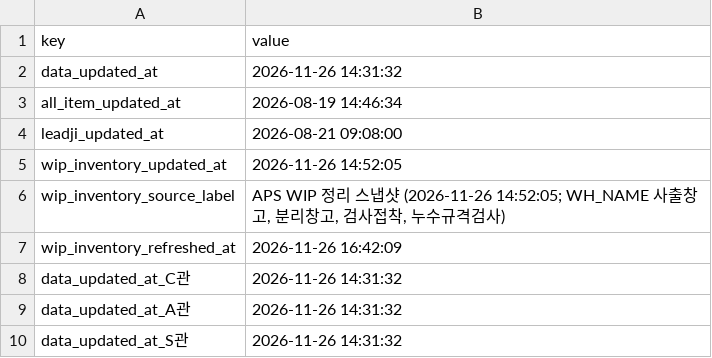
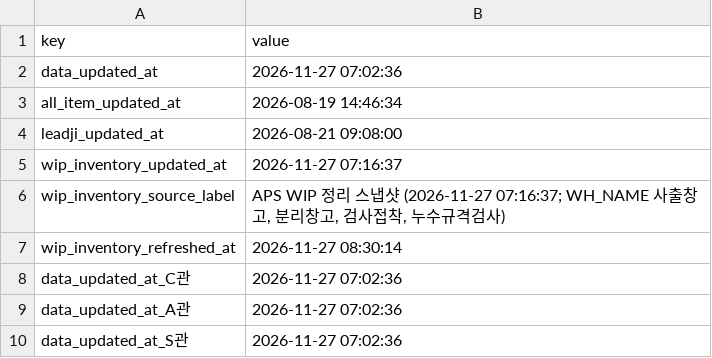
Before and after one commit to 113090ab-creator/INTEROJO, a CSV file: cloud_snapshots/snapshot_meta.csv, drawn as a sheet.

```diff
--- a/cloud_snapshots/snapshot_meta.csv
+++ b/cloud_snapshots/snapshot_meta.csv
@@ -1,10 +1,10 @@
 key,value
-data_updated_at,2026-11-26 14:31:32
+data_updated_at,2026-11-27 07:02:36
 all_item_updated_at,2026-08-19 14:46:34
 leadji_updated_at,2026-08-21 09:08:00
-wip_inventory_updated_at,2026-11-26 14:52:05
-wip_inventory_source_label,"APS WIP 정리 스냅샷 (2026-11-26 14:52:05; WH_NAME 사출창고, 분리창고, 검사접착, 누수규격검사)"
-wip_inventory_refreshed_at,2026-11-26 16:42:09
-data_updated_at_C관,2026-11-26 14:31:32
-data_updated_at_A관,2026-11-26 14:31:32
-data_updated_at_S관,2026-11-26 14:31:32
+wip_inventory_updated_at,2026-11-27 07:16:37
+wip_inventory_source_label,"APS WIP 정리 스냅샷 (2026-11-27 07:16:37; WH_NAME 사출창고, 분리창고, 검사접착, 누수규격검사)"
+wip_inventory_refreshed_at,2026-11-27 08:30:14
+data_updated_at_C관,2026-11-27 07:02:36
+data_updated_at_A관,2026-11-27 07:02:36
+data_updated_at_S관,2026-11-27 07:02:36
```
Also changed, not shown: 33 other files.
